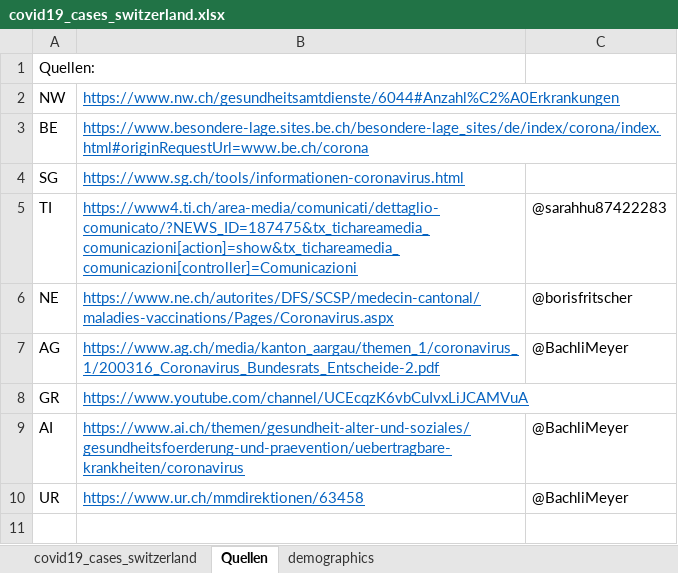
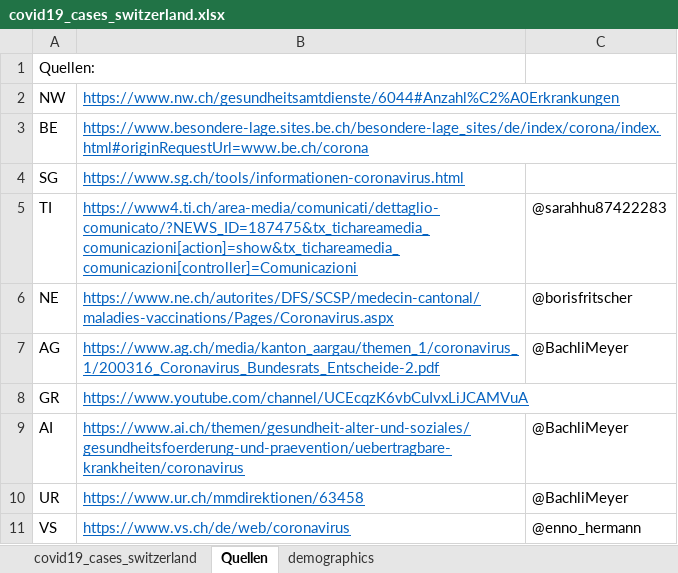
Before and after one commit to stat1x/covid19-cases-switzerland, an Excel workbook: covid19_cases_switzerland.xlsx, sheet Quellen, drawn as a sheet; values as stored, in another font and other column widths than the file's, no borders; the diff names each change by its address in the sheet, - before the commit and + after, or states it on an @@ line.

```diff
--- a/covid19_cases_switzerland.xlsx (sheet Quellen)
+++ b/covid19_cases_switzerland.xlsx (sheet Quellen)
+row 11: VS | https://www.vs.ch/de/web/coronavirus | @enno_hermann
```
Also changed, not shown: sheet covid19_cases_switzerland, 3 other files.
